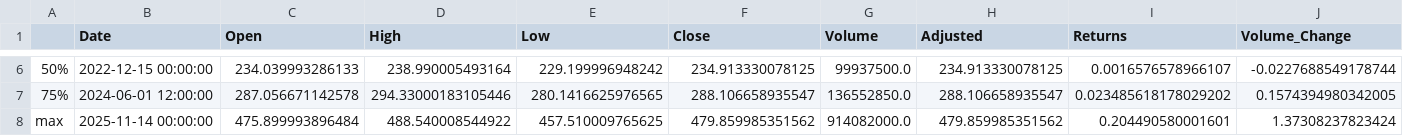
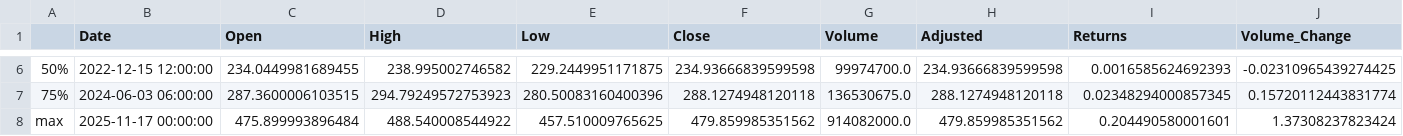
Before and after one commit to andolsitayssir/Tesla_time_series, a CSV file: data_export/desc_tsla.csv, drawn as a sheet; only a part is shown, gaps mark what is left out; the diff covers the shown part only; the diff names each change by its address in the sheet, - before the commit and + after, or states it on an @@ line.

```diff
--- a/data_export/desc_tsla.csv
+++ b/data_export/desc_tsla.csv
-B6 (Date): 2022-12-15 00:00:00
+B6 (Date): 2022-12-15 12:00:00
-C6 (Open): 234.039993286133
+C6 (Open): 234.0449981689455
-D6 (High): 238.990005493164
+D6 (High): 238.995002746582
-E6 (Low): 229.199996948242
+E6 (Low): 229.2449951171875
-F6 (Close): 234.913330078125
+F6 (Close): 234.93666839599598
-G6 (Volume): 99937500.0
+G6 (Volume): 99974700.0
-H6 (Adjusted): 234.913330078125
+H6 (Adjusted): 234.93666839599598
-I6 (Returns): 0.0016576578966107
+I6 (Returns): 0.0016585624692393
-J6 (Volume_Change): -0.0227688549178744
+J6 (Volume_Change): -0.02310965439274425
-B7 (Date): 2024-06-01 12:00:00
+B7 (Date): 2024-06-03 06:00:00
-C7 (Open): 287.056671142578
+C7 (Open): 287.3600006103515
-D7 (High): 294.33000183105446
+D7 (High): 294.79249572753923
-E7 (Low): 280.1416625976565
+E7 (Low): 280.50083160400396
-F7 (Close): 288.106658935547
+F7 (Close): 288.1274948120118
-G7 (Volume): 136552850.0
+G7 (Volume): 136530675.0
-H7 (Adjusted): 288.106658935547
+H7 (Adjusted): 288.1274948120118
-I7 (Returns): 0.023485618178029202
+I7 (Returns): 0.02348294000857345
-J7 (Volume_Change): 0.1574394980342005
+J7 (Volume_Change): 0.15720112443831774
-B8 (Date): 2025-11-14 00:00:00
+B8 (Date): 2025-11-17 00:00:00
```
Also changed, not shown: 45 edited cells elsewhere in this file, data_export/models_results_summary.csv, data_export/tsla_data.csv, 48 other files.
